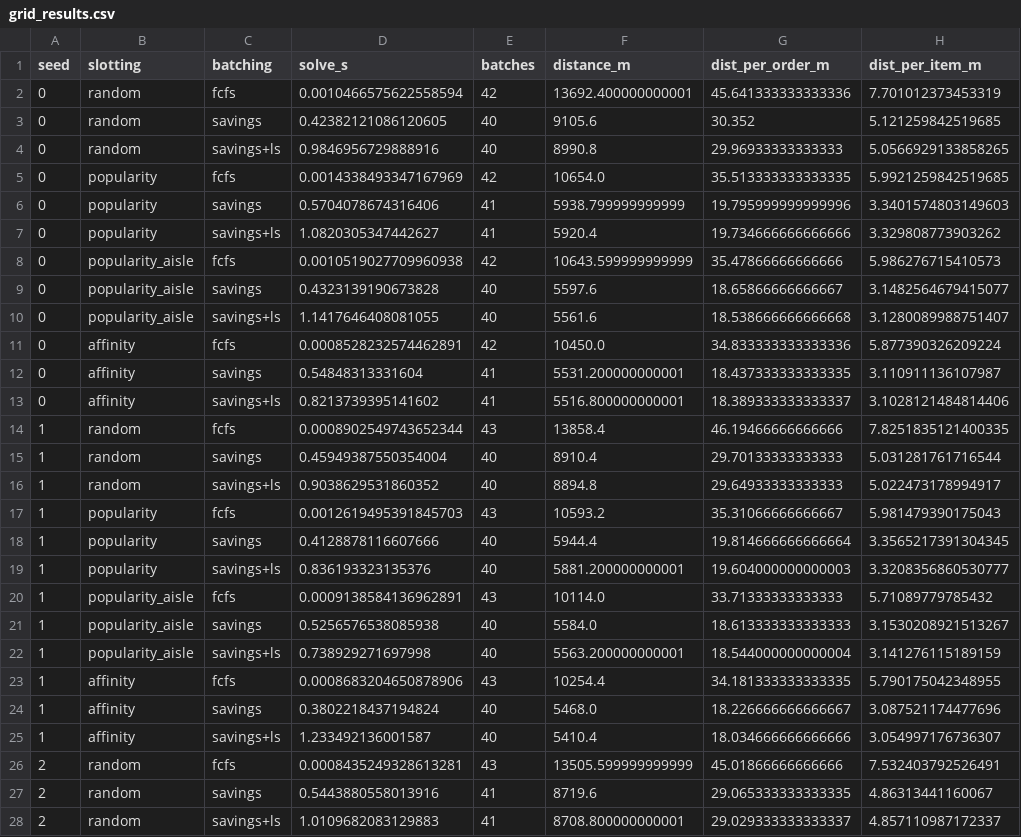
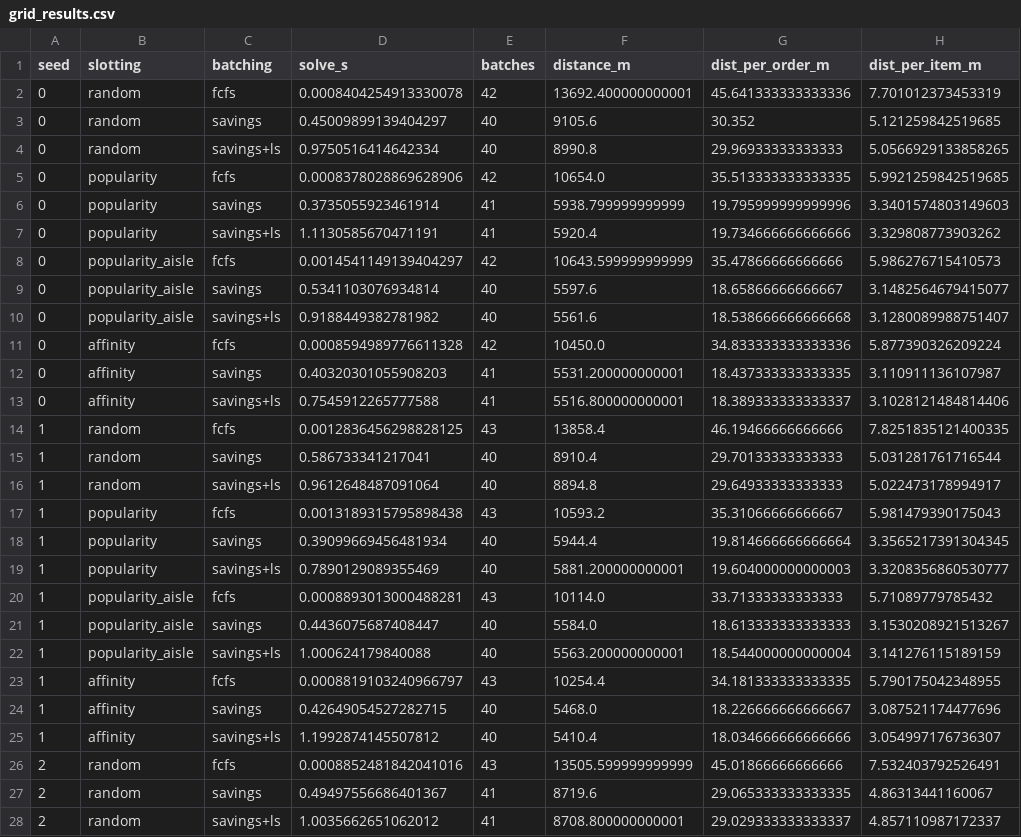
Before and after one commit to vaishnavi2028/pickflow-warehouse-optimizer, a CSV file: results/grid_results.csv, drawn as a sheet; only a part is shown; the diff covers the shown part only; the diff names each change by its address in the sheet, - before the commit and + after, or states it on an @@ line.

Commit message:
Run TSP comparison over 5 seeds; document method

```diff
--- a/results/grid_results.csv
+++ b/results/grid_results.csv
-D2 (solve_s): 0.0010466575622558594
+D2 (solve_s): 0.0008404254913330078
-D3 (solve_s): 0.42382121086120605
+D3 (solve_s): 0.45009899139404297
-D4 (solve_s): 0.9846956729888916
+D4 (solve_s): 0.9750516414642334
-D5 (solve_s): 0.0014338493347167969
+D5 (solve_s): 0.0008378028869628906
-D6 (solve_s): 0.5704078674316406
+D6 (solve_s): 0.3735055923461914
-D7 (solve_s): 1.0820305347442627
+D7 (solve_s): 1.1130585670471191
-D8 (solve_s): 0.0010519027709960938
+D8 (solve_s): 0.0014541149139404297
-D9 (solve_s): 0.4323139190673828
+D9 (solve_s): 0.5341103076934814
-D10 (solve_s): 1.1417646408081055
+D10 (solve_s): 0.9188449382781982
-D11 (solve_s): 0.0008528232574462891
+D11 (solve_s): 0.0008594989776611328
-D12 (solve_s): 0.54848313331604
+D12 (solve_s): 0.40320301055908203
-D13 (solve_s): 0.8213739395141602
+D13 (solve_s): 0.7545912265777588
-D14 (solve_s): 0.0008902549743652344
+D14 (solve_s): 0.0012836456298828125
-D15 (solve_s): 0.45949387550354004
+D15 (solve_s): 0.586733341217041
-D16 (solve_s): 0.9038629531860352
+D16 (solve_s): 0.9612648487091064
-D17 (solve_s): 0.0012619495391845703
+D17 (solve_s): 0.0013189315795898438
-D18 (solve_s): 0.4128878116607666
+D18 (solve_s): 0.39099669456481934
-D19 (solve_s): 0.836193323135376
+D19 (solve_s): 0.7890129089355469
-D20 (solve_s): 0.0009138584136962891
+D20 (solve_s): 0.0008893013000488281
-D21 (solve_s): 0.5256576538085938
+D21 (solve_s): 0.4436075687408447
-D22 (solve_s): 0.738929271697998
+D22 (solve_s): 1.000624179840088
-D23 (solve_s): 0.0008683204650878906
+D23 (solve_s): 0.0008819103240966797
-D24 (solve_s): 0.3802218437194824
+D24 (solve_s): 0.42649054527282715
-D25 (solve_s): 1.233492136001587
+D25 (solve_s): 1.1992874145507812
-D26 (solve_s): 0.0008435249328613281
+D26 (solve_s): 0.0008852481842041016
-D27 (solve_s): 0.5443880558013916
+D27 (solve_s): 0.49497556686401367
-D28 (solve_s): 1.0109682083129883
+D28 (solve_s): 1.0035662651062012
```
Also changed, not shown: 33 edited cells elsewhere in this file, 5 other files.
